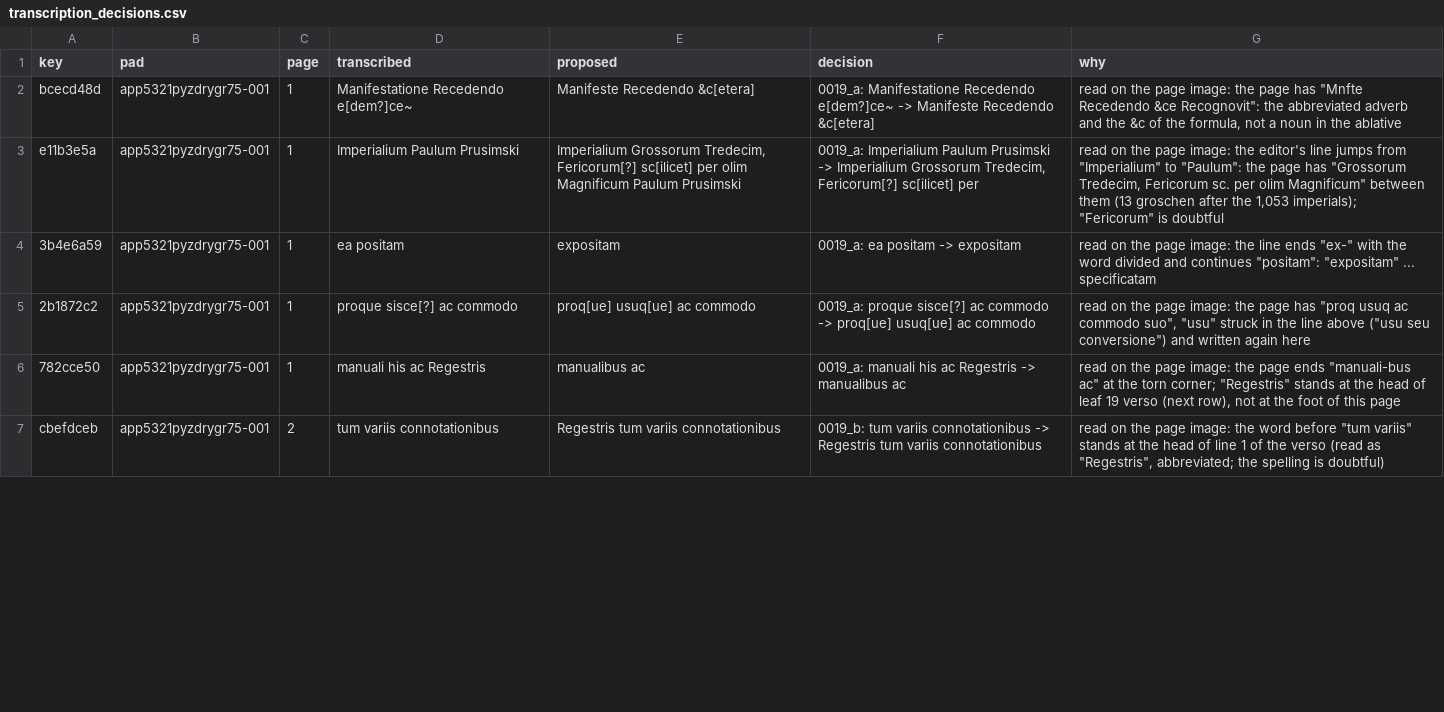
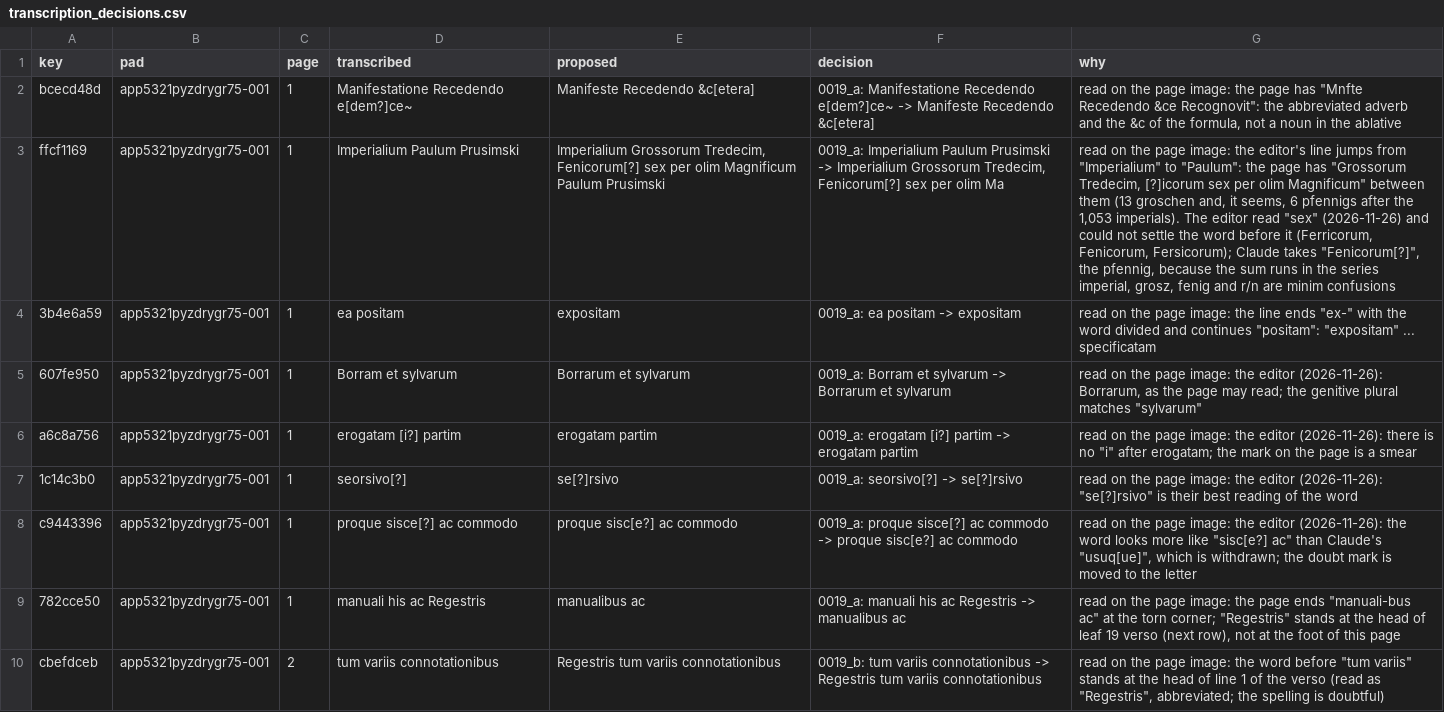
Before and after one commit to takaji10/triebenfeld-letters, a CSV file: units/app5321pyzdrygr75/transcription_decisions.csv, drawn as a sheet; only a part is shown; addresses are those after the commit; the diff covers the shown part only; the diff names each change by its address in the sheet, - before the commit and + after, or states it on an @@ line.

```diff
--- a/units/app5321pyzdrygr75/transcription_decisions.csv
+++ b/units/app5321pyzdrygr75/transcription_decisions.csv
-A3 (key): e11b3e5a
+A3 (key): ffcf1169
-E3 (proposed): …Grossorum Tredecim, Fericorum[?] sc[ilicet] per olim…
+E3 (proposed): …Grossorum Tredecim, Fenicorum[?] sex per olim…
-F3 (decision): …Grossorum Tredecim, Fericorum[?] sc[ilicet] per
+F3 (decision): …Grossorum Tredecim, Fenicorum[?] sex per olim Ma
-G3 (why): …"Grossorum Tredecim, Fericorum sc. per olim Magnificum" between them (13 groschen after the 1,053 imperials); "Fericorum" is doubtful
+G3 (why): …"Grossorum Tredecim, [?]icorum sex per olim Magnificum" between them (13 groschen and, it seems, 6 pfennigs after the 1,053 imperials). The editor read "sex" (2026-11-26) and could not settle the word before it (Ferricorum, Fenicorum, Fersicorum); Claude takes "Fenicorum[?]", the pfennig, because the sum runs in the series imperial, grosz, fenig and r/n are minim confusions
+row 5: 607fe950 | app5321pyzdrygr75-001 | 1 | Borram et sylvarum | Borrarum et sylvarum | 0019_a: Borram et sylvarum -> Borrarum et sylvarum | read on the page image: the editor (2026-11-26): Borrarum, as the page may read; the genitive plural matches "sylvarum"
+row 6: a6c8a756 | app5321pyzdrygr75-001 | 1 | erogatam [i?] partim | erogatam partim | 0019_a: erogatam [i?] partim -> erogatam partim | read on the page image: the editor (2026-11-26): there is no "i" after erogatam; the mark on the page is a smear
+row 7: 1c14c3b0 | app5321pyzdrygr75-001 | 1 | seorsivo[?] | se[?]rsivo | 0019_a: seorsivo[?] -> se[?]rsivo | read on the page image: the editor (2026-11-26): "se[?]rsivo" is their best reading of the word
-A8 (key): 2b1872c2
+A8 (key): c9443396
-E8 (proposed): proq[ue] usuq[ue] ac commodo
+E8 (proposed): proque sisc[e?] ac commodo
-F8 (decision): …commodo -> proq[ue] usuq[ue] ac commodo
+F8 (decision): …commodo -> proque sisc[e?] ac commodo
-G8 (why): …image: the page has "proq usuq ac commodo suo", "usu" struck in the line above ("usu seu conversione") and written again here
+G8 (why): …image: the editor (2026-11-26): the word looks more like "sisc[e?] ac" than Claude's "usuq[ue]", which is withdrawn; the doubt mark is moved to the letter
```
Also changed, not shown: 2 added rows, 1 removed row, 1 moved row and 5 edited cells elsewhere in this file, dataset/units/app5321pyzdrygr75/letters.csv, dataset/units/app5321pyzdrygr75/pages.csv, 42 other files.
